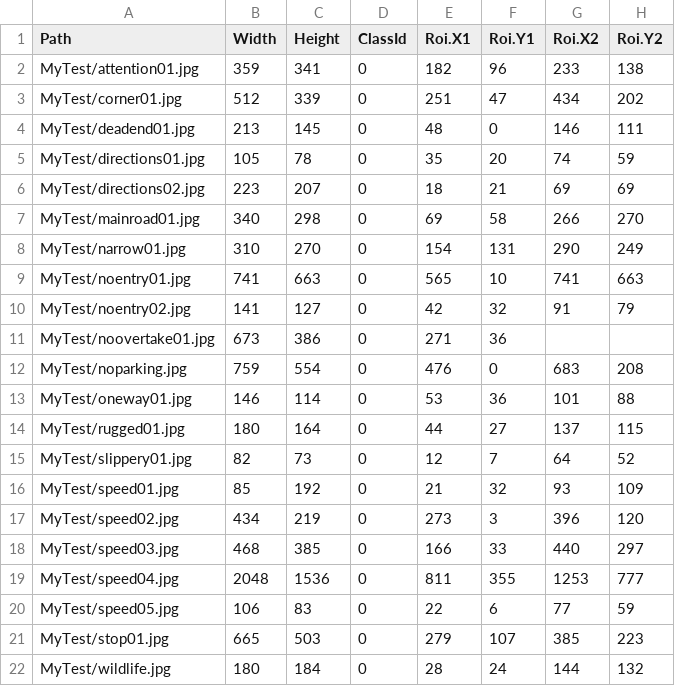
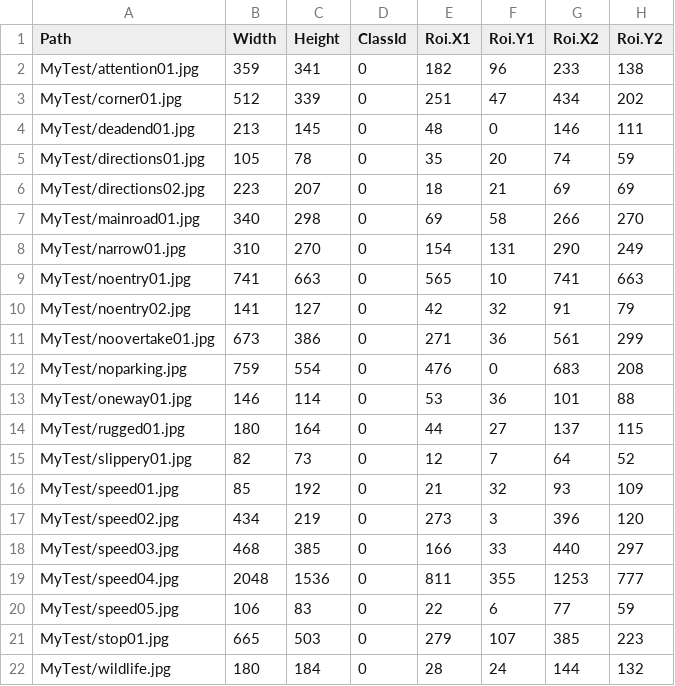
Before and after one commit to El-Torro/vitma10_HF2, a CSV file: MyTest.csv, drawn as a sheet.

Commit message:
Edited Test.csv for missing X2,Y2 coordinates

```diff
--- a/MyTest.csv
+++ b/MyTest.csv
@@ -10,3 +10,3 @@ MyTest/noentry01.jpg,741,663,0,565,10,741,663
 MyTest/noentry02.jpg,141,127,0,42,32,91,79
-MyTest/noovertake01.jpg,673,386,0,271,36
+MyTest/noovertake01.jpg,673,386,0,271,36,561,299
 MyTest/noparking.jpg,759,554,0,476,0,683,208
```
